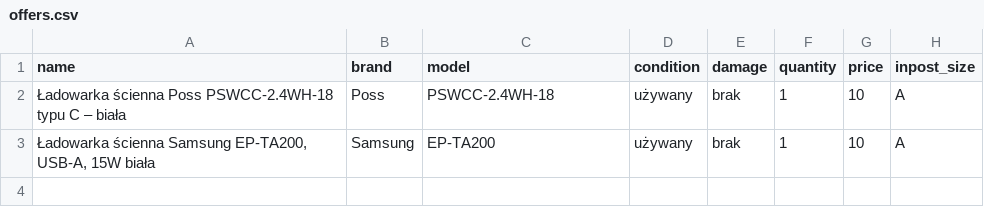
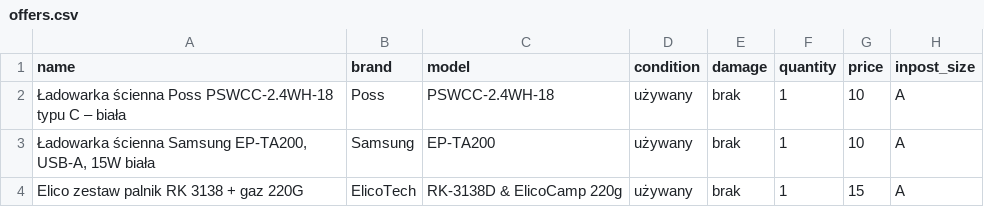
Before and after one commit to redienss/allegro-helper, a CSV file: offers.csv, drawn as a sheet.

```diff
--- a/offers.csv
+++ b/offers.csv
@@ -3 +3,2 @@ name	brand	model	condition	damage	quantity	price	inpost_size
 Ładowarka ścienna Samsung EP-TA200, USB-A, 15W biała	Samsung	EP-TA200	używany	brak	1	10	A
+Elico zestaw palnik RK 3138 + gaz 220G	ElicoTech	RK-3138D & ElicoCamp 220g	używany	brak	1	15	A
```
